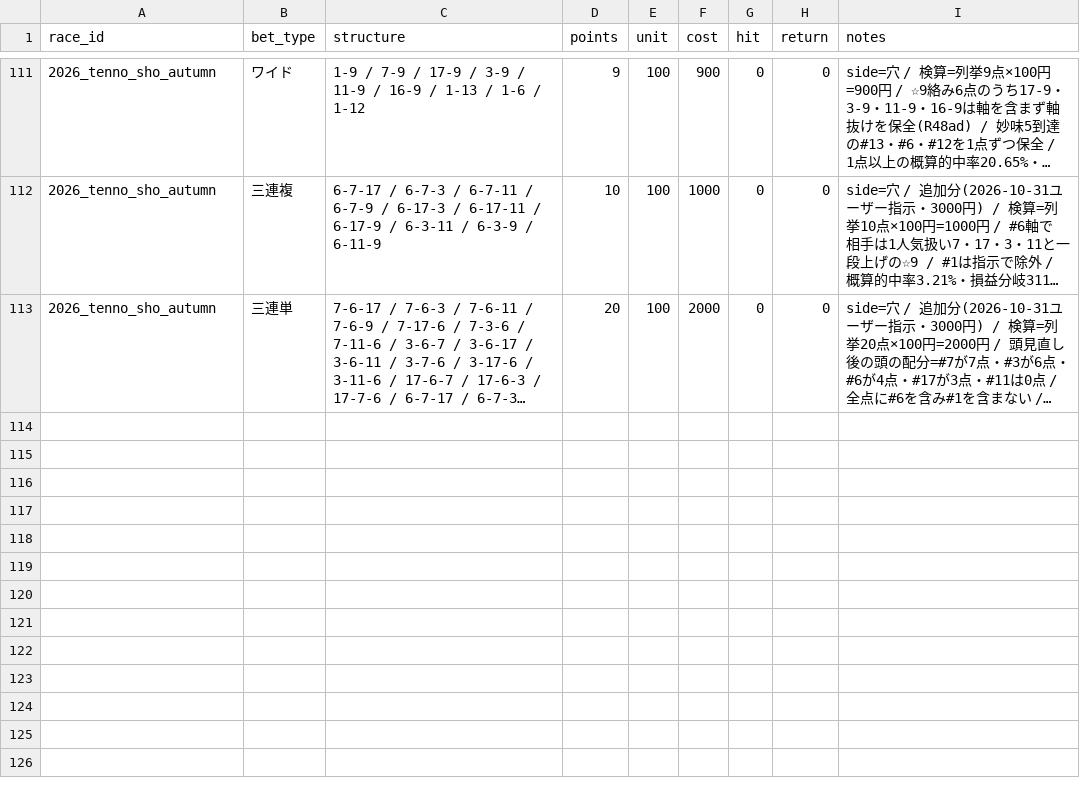
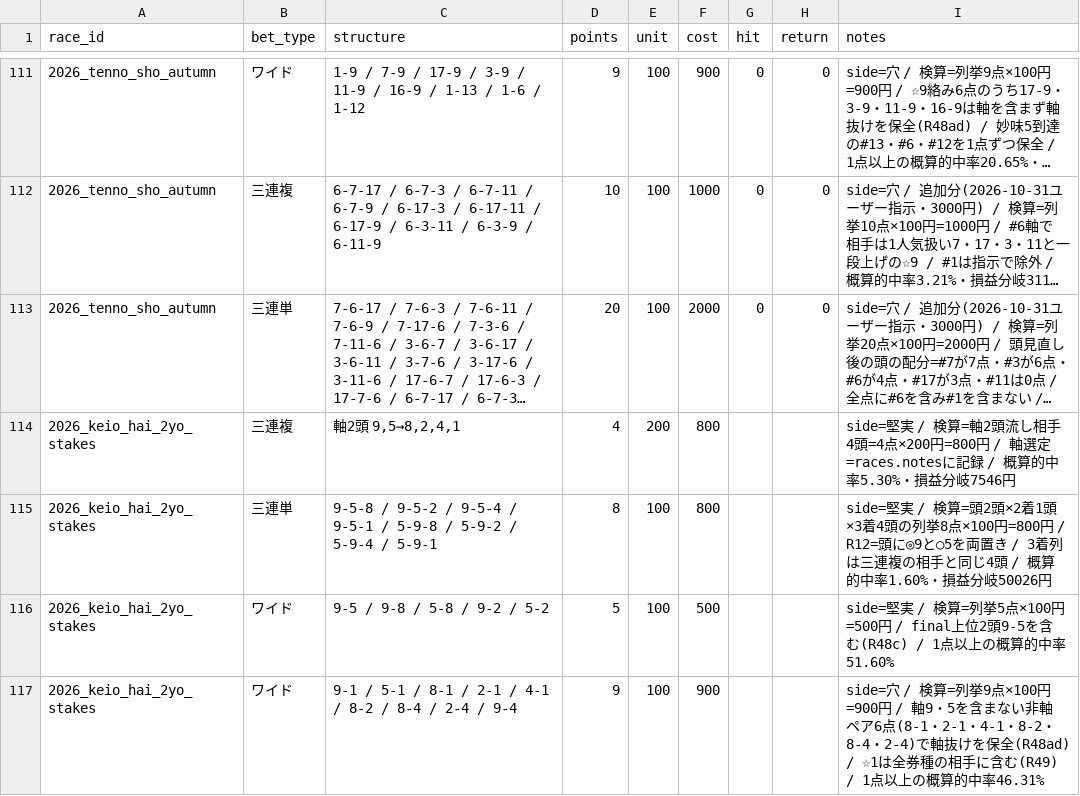
Before and after one commit to Atoyr/keiba, a CSV file: log/bets.csv, drawn as a sheet; only a part is shown, gaps mark what is left out; long unchanged cells end in …; the diff names each change by its address in the sheet, - before the commit and + after, or states it on an @@ line.

```diff
--- a/log/bets.csv
+++ b/log/bets.csv
+row 114: 2026_keio_hai_2yo_stakes | 三連複 | 軸2頭 9,5→8,2,4,1 | 4 | 200 | 800 |  |  | side=堅実 / 検算=軸2頭流し相手4頭=4点×200円=800円 / 軸選定=races.notesに記録 / 概算的中率5.30%・損益分岐7546円
+row 115: 2026_keio_hai_2yo_stakes | 三連単 | 9-5-8 / 9-5-2 / 9-5-4 / 9-5-1 / 5-9-8 / 5-9-2 / 5-9-4 / 5-9-1 | 8 | 100 | 800 |  |  | side=堅実 / 検算=頭2頭×2着1頭×3着4頭の列挙8点×100円=800円 / R12=頭に◎9と○5を両置き / 3着列は三連複の相手と同じ4頭 / 概算的中率1.60%・損益分岐50026円
+row 116: 2026_keio_hai_2yo_stakes | ワイド | 9-5 / 9-8 / 5-8 / 9-2 / 5-2 | 5 | 100 | 500 |  |  | side=堅実 / 検算=列挙5点×100円=500円 / final上位2頭9-5を含む(R48c) / 1点以上の概算的中率51.60%
+row 117: 2026_keio_hai_2yo_stakes | ワイド | 9-1 / 5-1 / 8-1 / 2-1 / 4-1 / 8-2 / 8-4 / 2-4 / 9-4 | 9 | 100 | 900 |  |  | side=穴 / 検算=列挙9点×100円=900円 / 軸9・5を含まない非軸ペア6点(8-1・2-1・4-1・8-2・8-4・2-4)で軸抜けを保全(R48ad) / ☆1は全券種の相手に含む(R49) / 1点以上の概算的中率46.31%
```
Also changed, not shown: log/races.csv, 4 other files.
